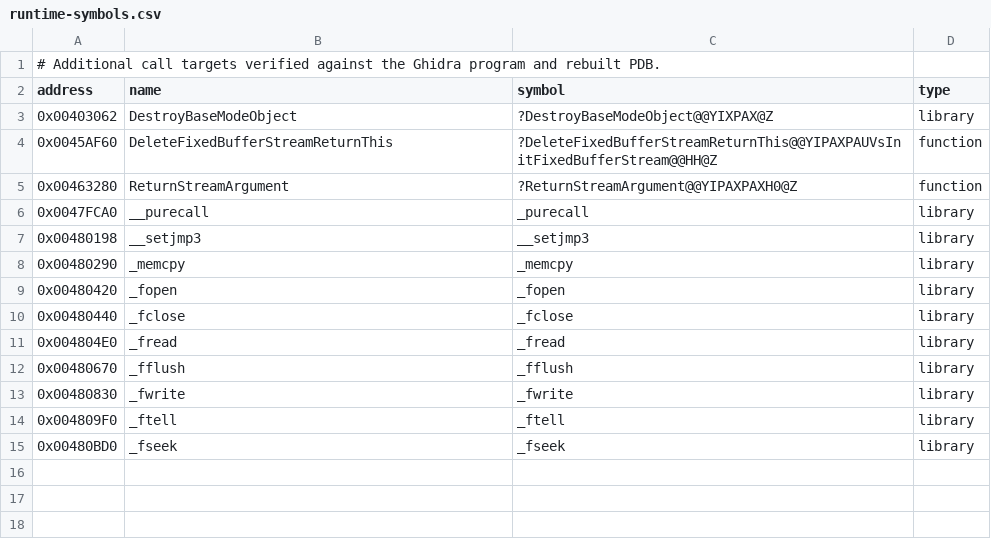
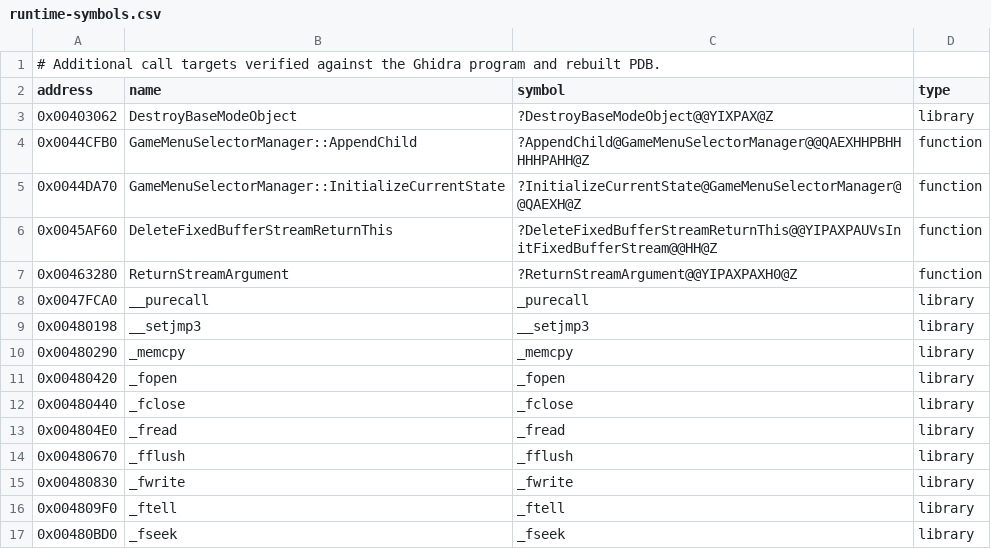
Before and after one commit to vonhoff/lemball-decomp, a CSV file: data/runtime-symbols.csv, drawn as a sheet.

Commit message:
Map selector child initialization bodies

```diff
--- a/data/runtime-symbols.csv
+++ b/data/runtime-symbols.csv
@@ -3,2 +3,4 @@ address,name,symbol,type
 0x00403062,DestroyBaseModeObject,?DestroyBaseModeObject@@YIXPAX@Z,library
+0x0044CFB0,GameMenuSelectorManager::AppendChild,?AppendChild@GameMenuSelectorManager@@QAEXHHPBHHHHHPAHH@Z,function
+0x0044DA70,GameMenuSelectorManager::InitializeCurrentState,?InitializeCurrentState@GameMenuSelectorManager@@QAEXH@Z,function
 0x0045AF60,DeleteFixedBufferStreamReturnThis,?DeleteFixedBufferStreamReturnThis@@YIPAXPAUVsInitFixedBufferStream@@HH@Z,function
```
Also changed, not shown: 2 other files.
